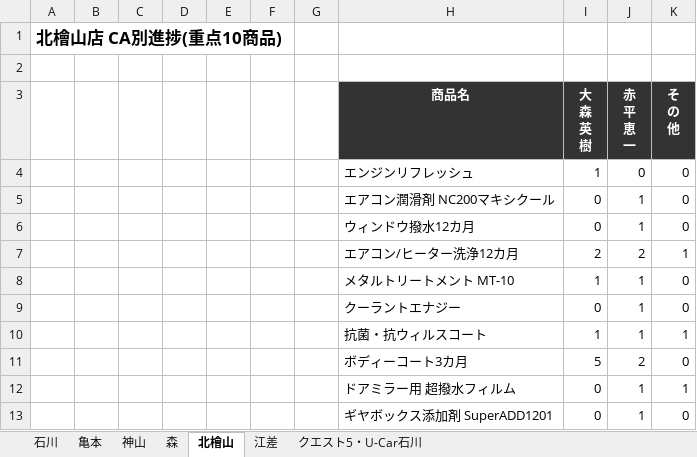
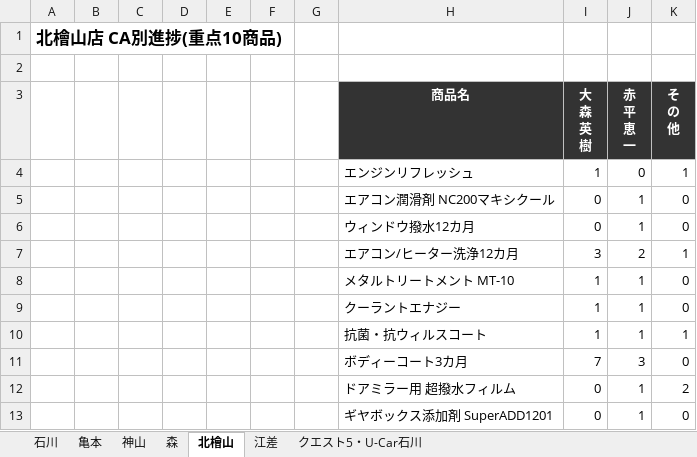
Before and after one commit to kir780866006052-sketch/jyuten-syouhin, an Excel workbook: 重点商品CA別進捗_2026年10月.xlsx, sheet 北檜山, drawn as a sheet; values as stored, in another font and other column widths than the file's, no borders; charts and pictures not drawn; the diff names each change by its address in the sheet, - before the commit and + after, or states it on an @@ line.

```diff
--- a/重点商品CA別進捗_2026年10月.xlsx (sheet 北檜山)
+++ b/重点商品CA別進捗_2026年10月.xlsx (sheet 北檜山)
-K4 (そ の 他): 0
+K4 (そ の 他): 1
-I7 (大 森 英 樹): 2
+I7 (大 森 英 樹): 3
-I9 (大 森 英 樹): 0
+I9 (大 森 英 樹): 1
-I11 (大 森 英 樹): 5
+I11 (大 森 英 樹): 7
-J11 (赤 平 恵 一): 2
+J11 (赤 平 恵 一): 3
-K12 (そ の 他): 1
+K12 (そ の 他): 2
```
Also changed, not shown: sheet 石川, sheet 亀本, sheet 森, sheet 神山, charts or pictures.
